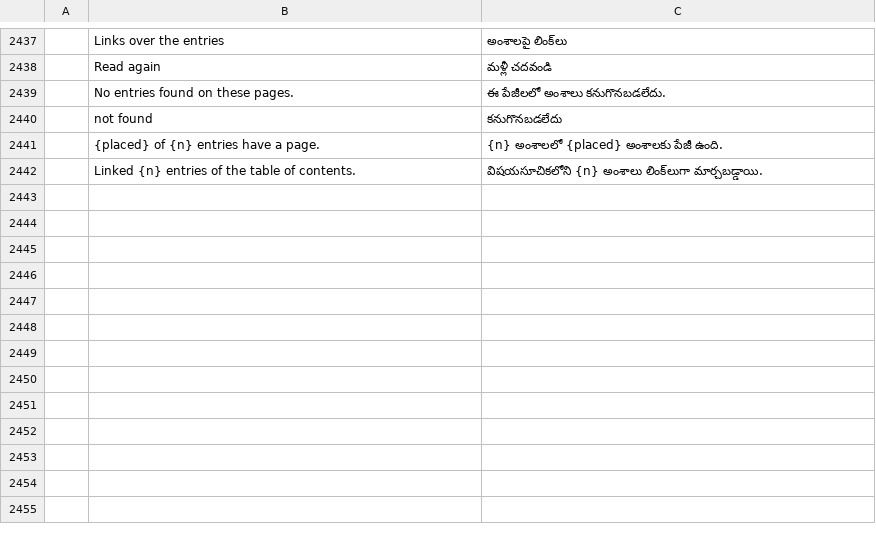
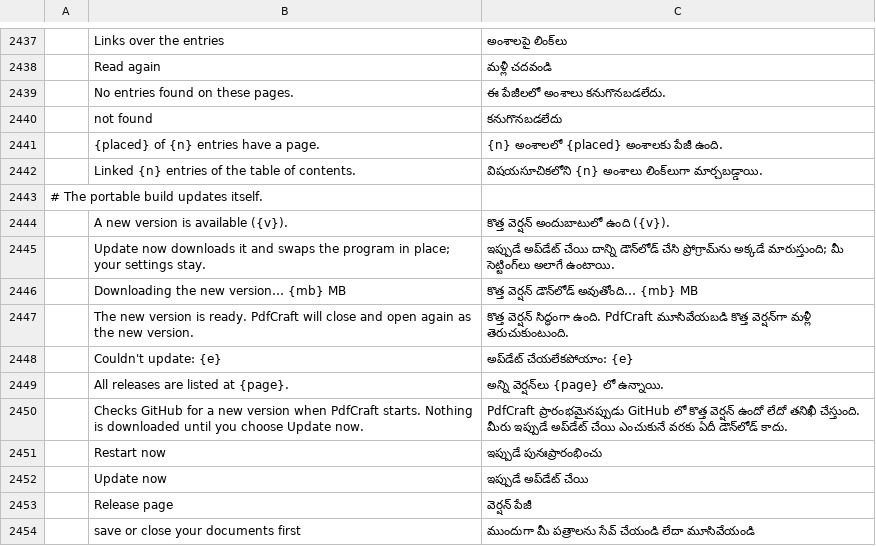
Before and after one commit to contato846/pdfcraft, a TSV file: crates/ui-egui/src/i18n/te.tsv, drawn as a sheet; only a part is shown, gaps mark what is left out; the diff names each change by its address in the sheet, - before the commit and + after, or states it on an @@ line.

```diff
--- a/crates/ui-egui/src/i18n/te.tsv
+++ b/crates/ui-egui/src/i18n/te.tsv
+row 2443: # The portable build updates itself.
+row 2444:  | A new version is available ({v}). | కొత్త వెర్షన్ అందుబాటులో ఉంది ({v}).
+row 2445:  | Update now downloads it and swaps the program in place; your settings stay. | ఇప్పుడే అప్‌డేట్ చేయి దాన్ని డౌన్‌లోడ్ చేసి ప్రోగ్రామ్‌ను అక్కడే మారుస్తుంది; మీ సెట్టింగ్‌లు అలాగే ఉంటాయి.
+row 2446:  | Downloading the new version… {mb} MB | కొత్త వెర్షన్ డౌన్‌లోడ్ అవుతోంది… {mb} MB
+row 2447:  | The new version is ready. PdfCraft will close and open again as the new version. | కొత్త వెర్షన్ సిద్ధంగా ఉంది. PdfCraft మూసివేయబడి కొత్త వెర్షన్‌గా మళ్లీ తెరుచుకుంటుంది.
+row 2448:  | Couldn't update: {e} | అప్‌డేట్ చేయలేకపోయాం: {e}
+row 2449:  | All releases are listed at {page}. | అన్ని వెర్షన్‌లు {page} లో ఉన్నాయి.
+row 2450:  | Checks GitHub for a new version when PdfCraft starts. Nothing is downloaded until you choose Update now. | PdfCraft ప్రారంభమైనప్పుడు GitHub లో కొత్త వెర్షన్ ఉందో లేదో తనిఖీ చేస్తుంది. మీరు ఇప్పుడే అప్‌డేట్ చేయి ఎంచుకునే వరకు ఏదీ డౌన్‌లోడ్ కాదు.
+row 2451:  | Restart now | ఇప్పుడే పునఃప్రారంభించు
+row 2452:  | Update now | ఇప్పుడే అప్‌డేట్ చేయి
+row 2453:  | Release page | వెర్షన్ పేజీ
+row 2454:  | save or close your documents first | ముందుగా మీ పత్రాలను సేవ్ చేయండి లేదా మూసివేయండి
```
Also changed, not shown: crates/ui-egui/src/i18n/bg.tsv, crates/ui-egui/src/i18n/el.tsv, 30 other files.
